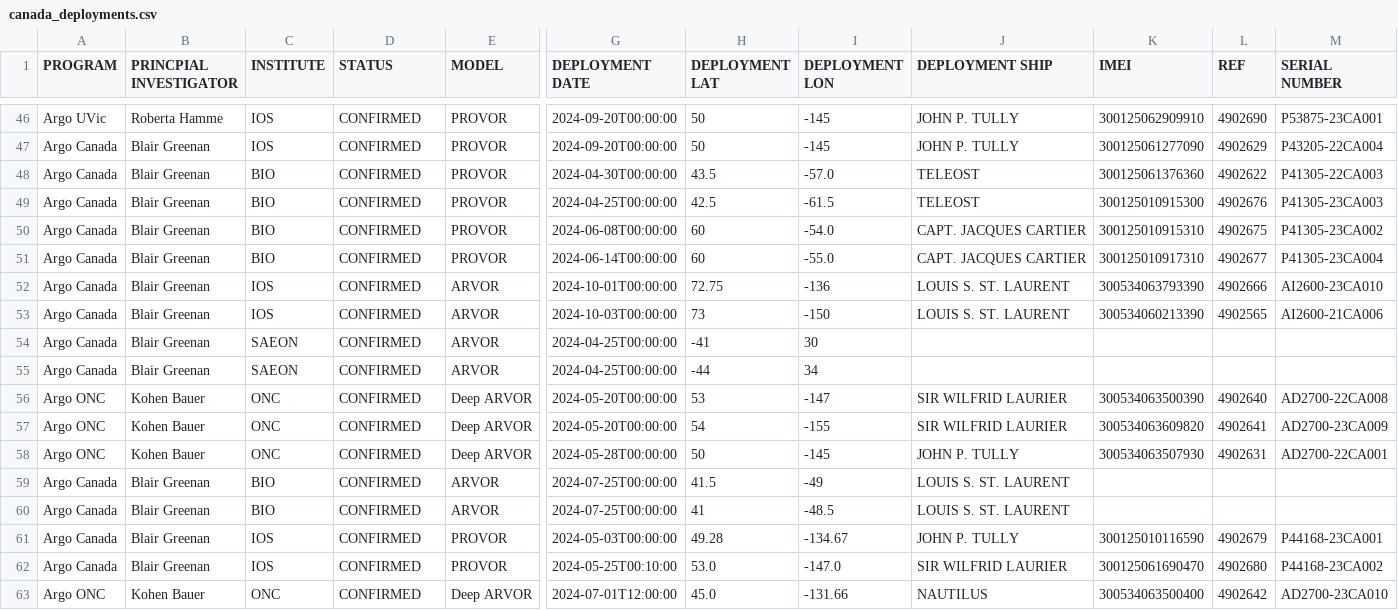
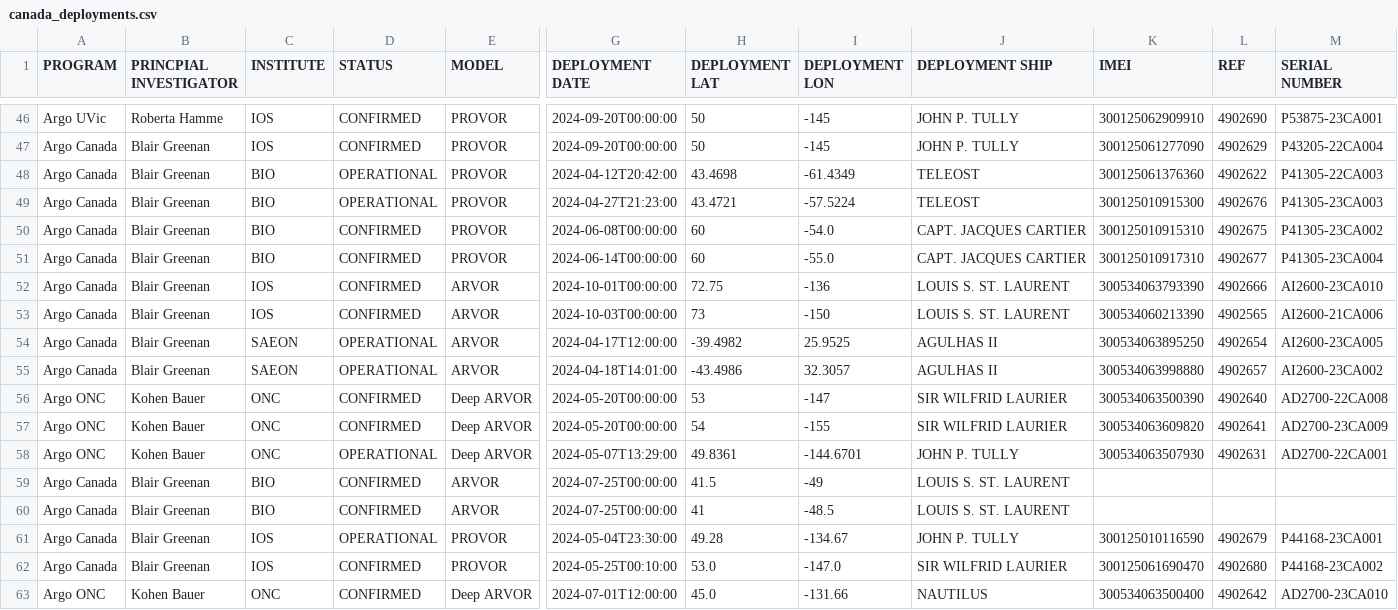
Before and after one commit to ArgoCanada/blog, a CSV file: deployment/canada_deployments.csv, drawn as a sheet; only a part is shown, gaps mark what is left out; the diff names each change by its address in the sheet, - before the commit and + after, or states it on an @@ line.

Commit message:
latest deployments

```diff
--- a/deployment/canada_deployments.csv
+++ b/deployment/canada_deployments.csv
-D48:D49 (STATUS): CONFIRMED
+D48:D49 (STATUS): OPERATIONAL
-G48 (DEPLOYMENT DATE): 2024-04-30T00:00:00
+G48 (DEPLOYMENT DATE): 2024-04-12T20:42:00
-H48 (DEPLOYMENT LAT): 43.5
+H48 (DEPLOYMENT LAT): 43.4698
-I48 (DEPLOYMENT LON): -57.0
+I48 (DEPLOYMENT LON): -61.4349
-G49 (DEPLOYMENT DATE): 2024-04-25T00:00:00
+G49 (DEPLOYMENT DATE): 2024-04-27T21:23:00
-H49 (DEPLOYMENT LAT): 42.5
+H49 (DEPLOYMENT LAT): 43.4721
-I49 (DEPLOYMENT LON): -61.5
+I49 (DEPLOYMENT LON): -57.5224
-D54:D55 (STATUS): CONFIRMED
+D54:D55 (STATUS): OPERATIONAL
-G54 (DEPLOYMENT DATE): 2024-04-25T00:00:00
+G54 (DEPLOYMENT DATE): 2024-04-17T12:00:00
-H54 (DEPLOYMENT LAT): -41
+H54 (DEPLOYMENT LAT): -39.4982
-I54 (DEPLOYMENT LON): 30
+I54 (DEPLOYMENT LON): 25.9525
-J54:J55 (DEPLOYMENT SHIP): (empty)
+J54:J55 (DEPLOYMENT SHIP): AGULHAS II
-K54 (IMEI): (empty)
+K54 (IMEI): 300534063895250
-L54 (REF): (empty)
+L54 (REF): 4902654
-M54 (SERIAL NUMBER): (empty)
+M54 (SERIAL NUMBER): AI2600-23CA005
-G55 (DEPLOYMENT DATE): 2024-04-25T00:00:00
+G55 (DEPLOYMENT DATE): 2024-04-18T14:01:00
-H55 (DEPLOYMENT LAT): -44
+H55 (DEPLOYMENT LAT): -43.4986
-I55 (DEPLOYMENT LON): 34
+I55 (DEPLOYMENT LON): 32.3057
-K55 (IMEI): (empty)
+K55 (IMEI): 300534063998880
-L55 (REF): (empty)
+L55 (REF): 4902657
-M55 (SERIAL NUMBER): (empty)
+M55 (SERIAL NUMBER): AI2600-23CA002
-D58 (STATUS): CONFIRMED
+D58 (STATUS): OPERATIONAL
-G58 (DEPLOYMENT DATE): 2024-05-28T00:00:00
+G58 (DEPLOYMENT DATE): 2024-05-07T13:29:00
-H58 (DEPLOYMENT LAT): 50
+H58 (DEPLOYMENT LAT): 49.8361
-I58 (DEPLOYMENT LON): -145
+I58 (DEPLOYMENT LON): -144.6701
-D61 (STATUS): CONFIRMED
+D61 (STATUS): OPERATIONAL
-G61 (DEPLOYMENT DATE): 2024-05-03T00:00:00
+G61 (DEPLOYMENT DATE): 2024-05-04T23:30:00
```
Also changed, not shown: deployment/ship_info.csv.
